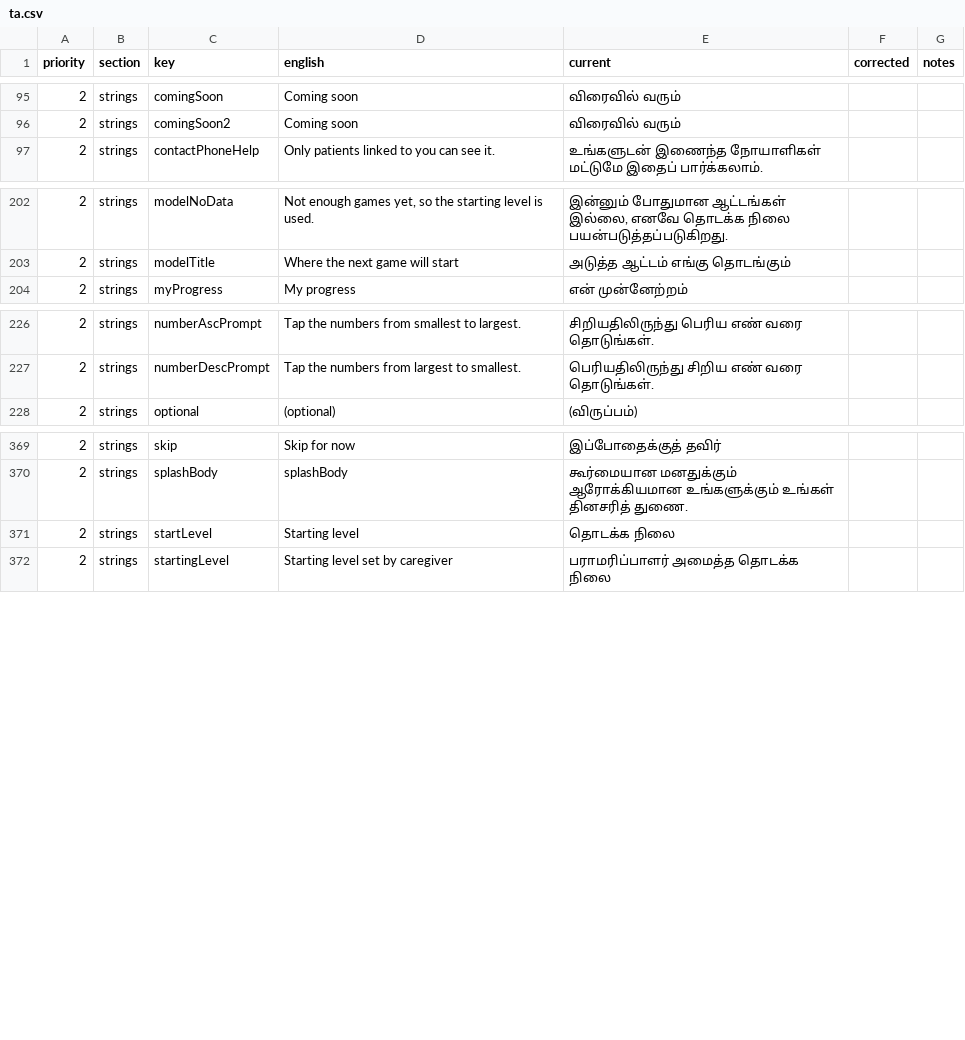
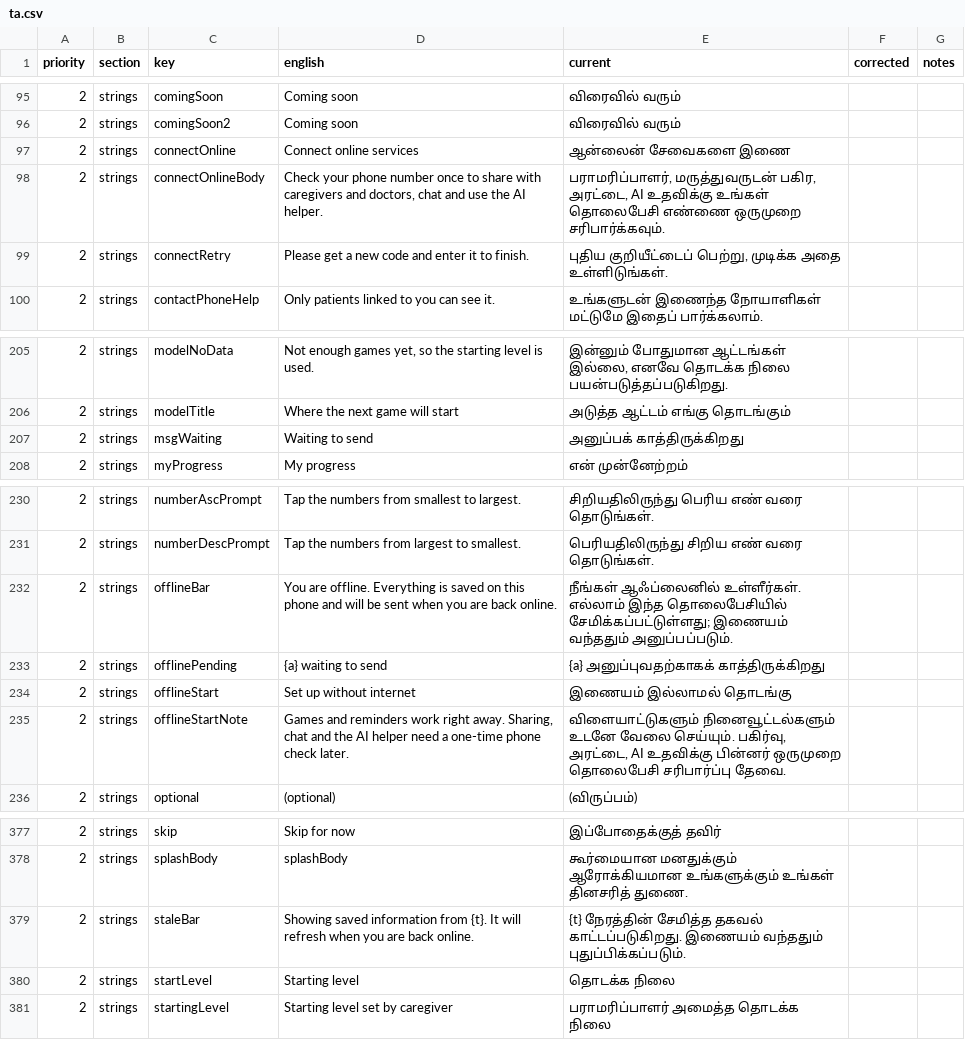
Before and after one commit to StutiGupta291105/SmritiSaathi, a CSV file: translation_review/ta.csv, drawn as a sheet; only a part is shown, gaps mark what is left out; the diff names each change by its address in the sheet, - before the commit and + after, or states it on an @@ line.

```diff
--- a/translation_review/ta.csv
+++ b/translation_review/ta.csv
+row 97: 2 | strings | connectOnline | Connect online services | ஆன்லைன் சேவைகளை இணை
+row 98: 2 | strings | connectOnlineBody | Check your phone number once to share with caregivers and doctors, chat and use the AI helper. | பராமரிப்பாளர், மருத்துவருடன் பகிர, அரட்டை, AI உதவிக்கு உங்கள் தொலைபேசி எண்ணை ஒருமுறை சரிபார்க்கவும்.
+row 99: 2 | strings | connectRetry | Please get a new code and enter it to finish. | புதிய குறியீட்டைப் பெற்று, முடிக்க அதை உள்ளிடுங்கள்.
+row 207: 2 | strings | msgWaiting | Waiting to send | அனுப்பக் காத்திருக்கிறது
+row 232: 2 | strings | offlineBar | You are offline. Everything is saved on this phone and will be sent when you are back online. | நீங்கள் ஆஃப்லைனில் உள்ளீர்கள். எல்லாம் இந்த தொலைபேசியில் சேமிக்கப்பட்டுள்ளது; இணையம் வந்ததும் அனுப்பப்படும்.
+row 233: 2 | strings | offlinePending | {a} waiting to send | {a} அனுப்புவதற்காகக் காத்திருக்கிறது
+row 234: 2 | strings | offlineStart | Set up without internet | இணையம் இல்லாமல் தொடங்கு
+row 235: 2 | strings | offlineStartNote | Games and reminders work right away. Sharing, chat and the AI helper need a one-time phone check later. | விளையாட்டுகளும் நினைவூட்டல்களும் உடனே வேலை செய்யும். பகிர்வு, அரட்டை, AI உதவிக்கு பின்னர் ஒருமுறை தொலைபேசி சரிபார்ப்பு தேவை.
+row 379: 2 | strings | staleBar | Showing saved information from {t}. It will refresh when you are back online. | {t} நேரத்தின் சேமித்த தகவல் காட்டப்படுகிறது. இணையம் வந்ததும் புதுப்பிக்கப்படும்.
```
Also changed, not shown: translation_review/kn.csv, translation_review/ml.csv, 56 other files.
